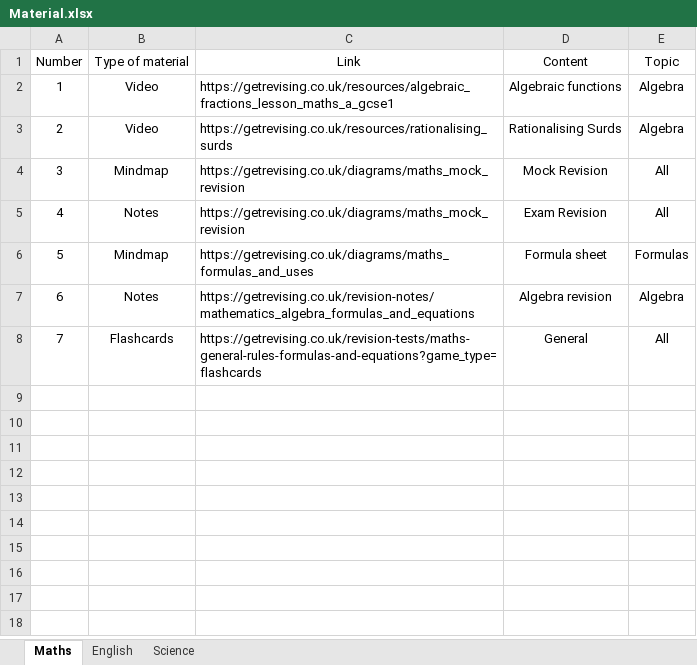
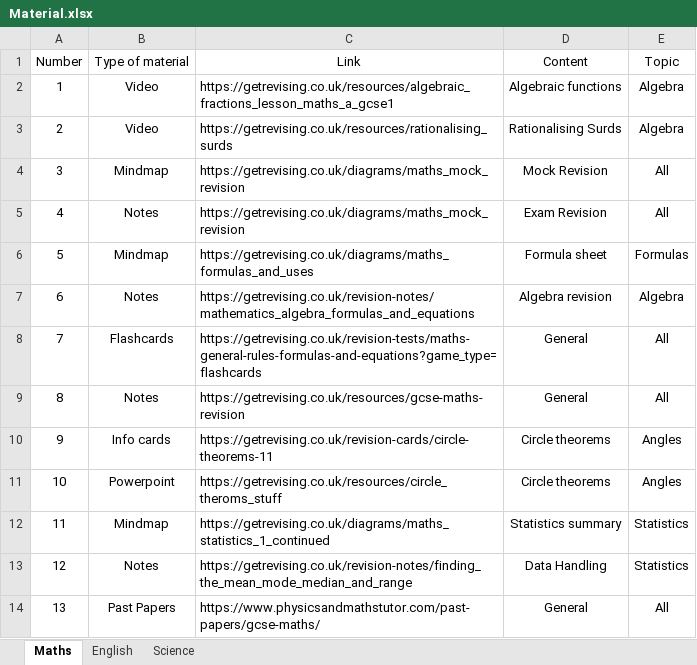
Before and after one commit to estebanlv/EPQ-Website-Project, an Excel workbook: Documents/Non-Official Documents/Material.xlsx, sheet Maths, drawn as a sheet; values as stored, in another font and other column widths than the file's, no borders; the diff names each change by its address in the sheet, - before the commit and + after, or states it on an @@ line.

```diff
--- a/Documents/Non-Official Documents/Material.xlsx (sheet Maths)
+++ b/Documents/Non-Official Documents/Material.xlsx (sheet Maths)
+row 9: 8 | Notes | https://getrevising.co.uk/resources/gcse-maths-revision | General | All
+row 10: 9 | Info cards | https://getrevising.co.uk/revision-cards/circle-theorems-11 | Circle theorems | Angles
+row 11: 10 | Powerpoint | https://getrevising.co.uk/resources/circle_theroms_stuff | Circle theorems | Angles
+row 12: 11 | Mindmap | https://getrevising.co.uk/diagrams/maths_statistics_1_continued | Statistics summary | Statistics
+row 13: 12 | Notes | https://getrevising.co.uk/revision-notes/finding_the_mean_mode_median_and_range | Data Handling | Statistics
+row 14: 13 | Past Papers | https://www.physicsandmathstutor.com/past-papers/gcse-maths/ | General | All
```
Also changed, not shown: sheet English, sheet Science, 6 other files.
